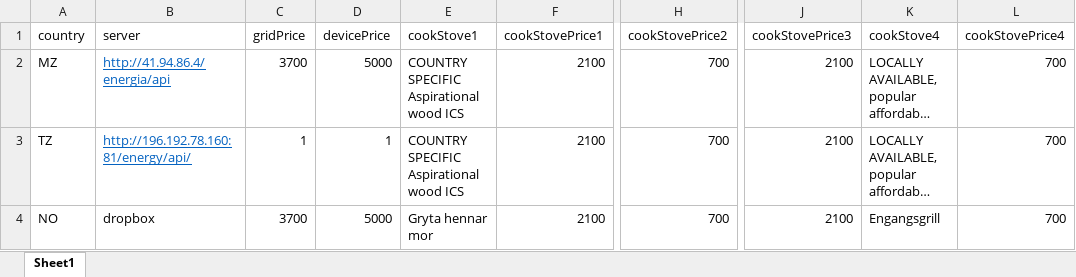
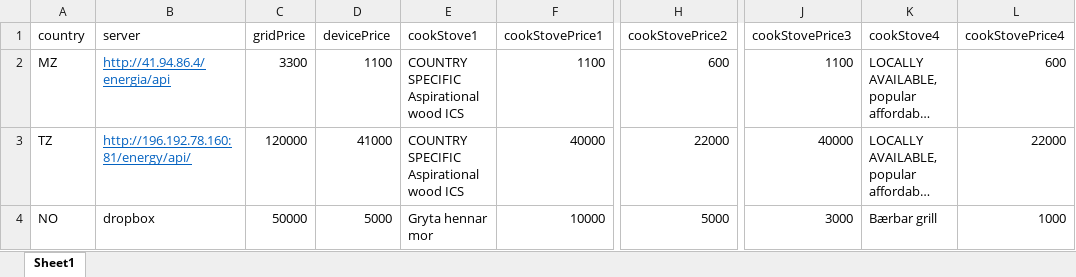
Before and after one commit to statisticsnorway/ENERGY, an Excel workbook: LookupFiles/countrySpecificVariables.xlsx, sheet Sheet1, drawn as a sheet; only a part is shown, gaps mark what is left out; long unchanged cells end in …; values as stored, in another font and other column widths than the file's, no borders; the diff names each change by its address in the sheet, - before the commit and + after, or states it on an @@ line.

Commit message:
Update countrySpecificVariables.xlsx
Updated with Tanzania data

```diff
--- a/LookupFiles/countrySpecificVariables.xlsx (sheet Sheet1)
+++ b/LookupFiles/countrySpecificVariables.xlsx (sheet Sheet1)
-C2 (gridPrice): 3700
+C2 (gridPrice): 3300
-D2 (devicePrice): 5000
+D2 (devicePrice): 1100
-F2 (cookStovePrice1): 2100
+F2 (cookStovePrice1): 1100
-H2 (cookStovePrice2): 700
+H2 (cookStovePrice2): 600
-J2 (cookStovePrice3): 2100
+J2 (cookStovePrice3): 1100
-L2 (cookStovePrice4): 700
+L2 (cookStovePrice4): 600
-C3 (gridPrice): 1
+C3 (gridPrice): 120000
-D3 (devicePrice): 1
+D3 (devicePrice): 41000
-F3 (cookStovePrice1): 2100
+F3 (cookStovePrice1): 40000
-H3 (cookStovePrice2): 700
+H3 (cookStovePrice2): 22000
-J3 (cookStovePrice3): 2100
+J3 (cookStovePrice3): 40000
-L3 (cookStovePrice4): 700
+L3 (cookStovePrice4): 22000
-C4 (gridPrice): 3700
+C4 (gridPrice): 50000
-F4 (cookStovePrice1): 2100
+F4 (cookStovePrice1): 10000
-H4 (cookStovePrice2): 700
+H4 (cookStovePrice2): 5000
-J4 (cookStovePrice3): 2100
+J4 (cookStovePrice3): 3000
-K4 (cookStove4): Engangsgrill
+K4 (cookStove4): Bærbar grill
-L4 (cookStovePrice4): 700
+L4 (cookStovePrice4): 1000
```
